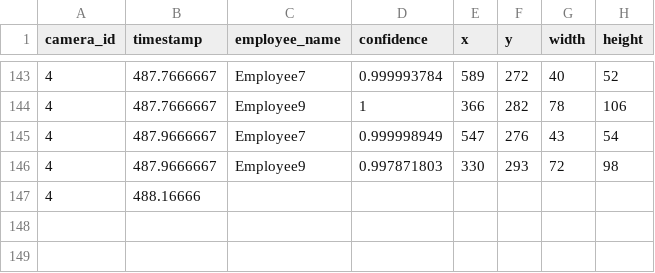
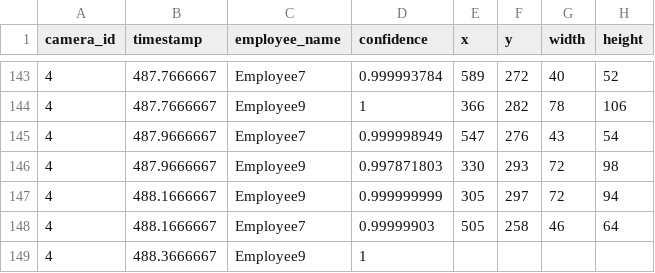
Before and after one commit to DataDynam/vision-based-attendance-system, a CSV file: Attendance_Logic_Module/test4.csv, drawn as a sheet; only a part is shown, gaps mark what is left out.

Commit message:
Unreviewed gardening.

```diff
--- a/Attendance_Logic_Module/test4.csv
+++ b/Attendance_Logic_Module/test4.csv
@@ -146,2 +146,4 @@ camera_id,timestamp,employee_name,confidence,x,y,width,height
 4,487.9666667,Employee9,0.997871803,330,293,72,98
-4,488.16666
+4,488.1666667,Employee9,0.999999999,305,297,72,94
+4,488.1666667,Employee7,0.99999903,505,258,46,64
+4,488.3666667,Employee9,1
```
